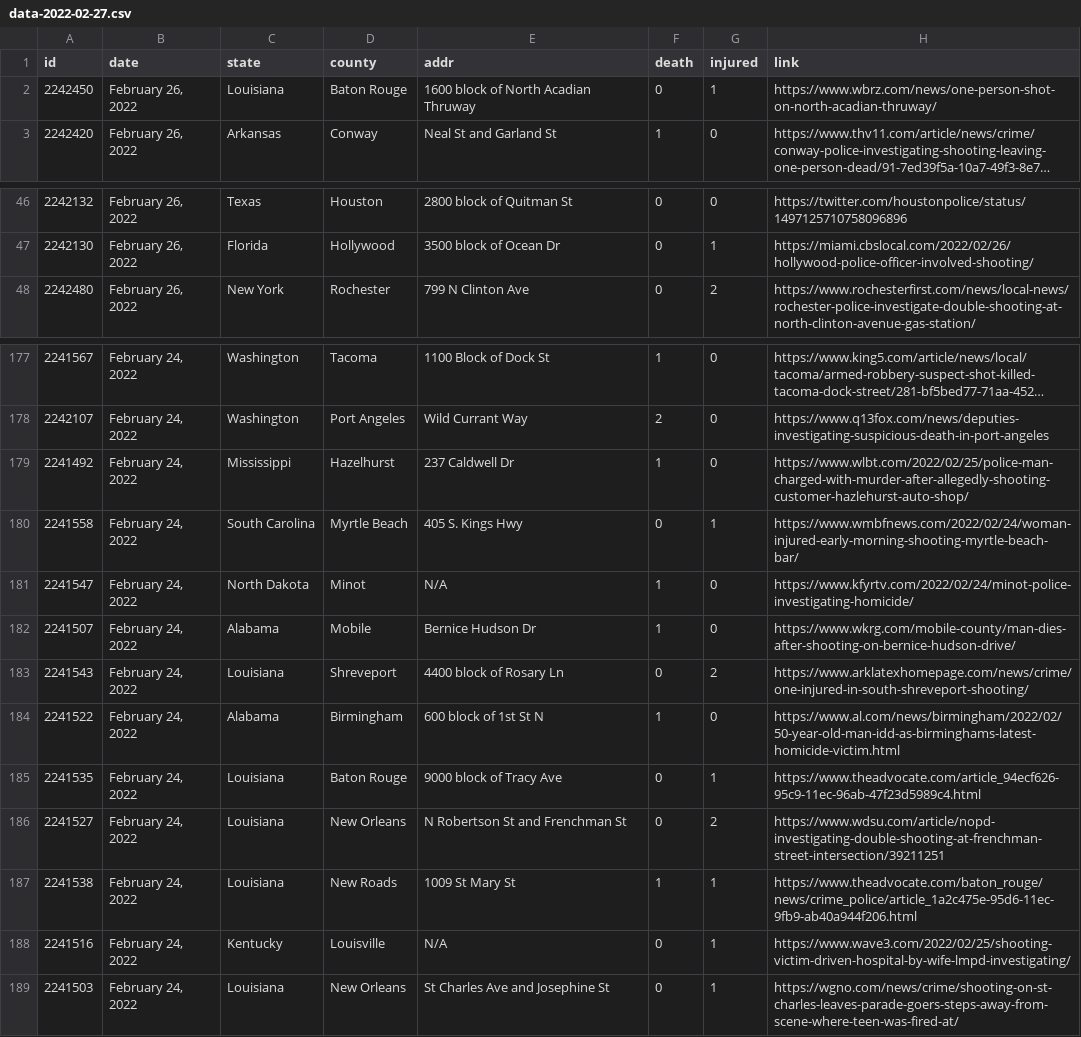
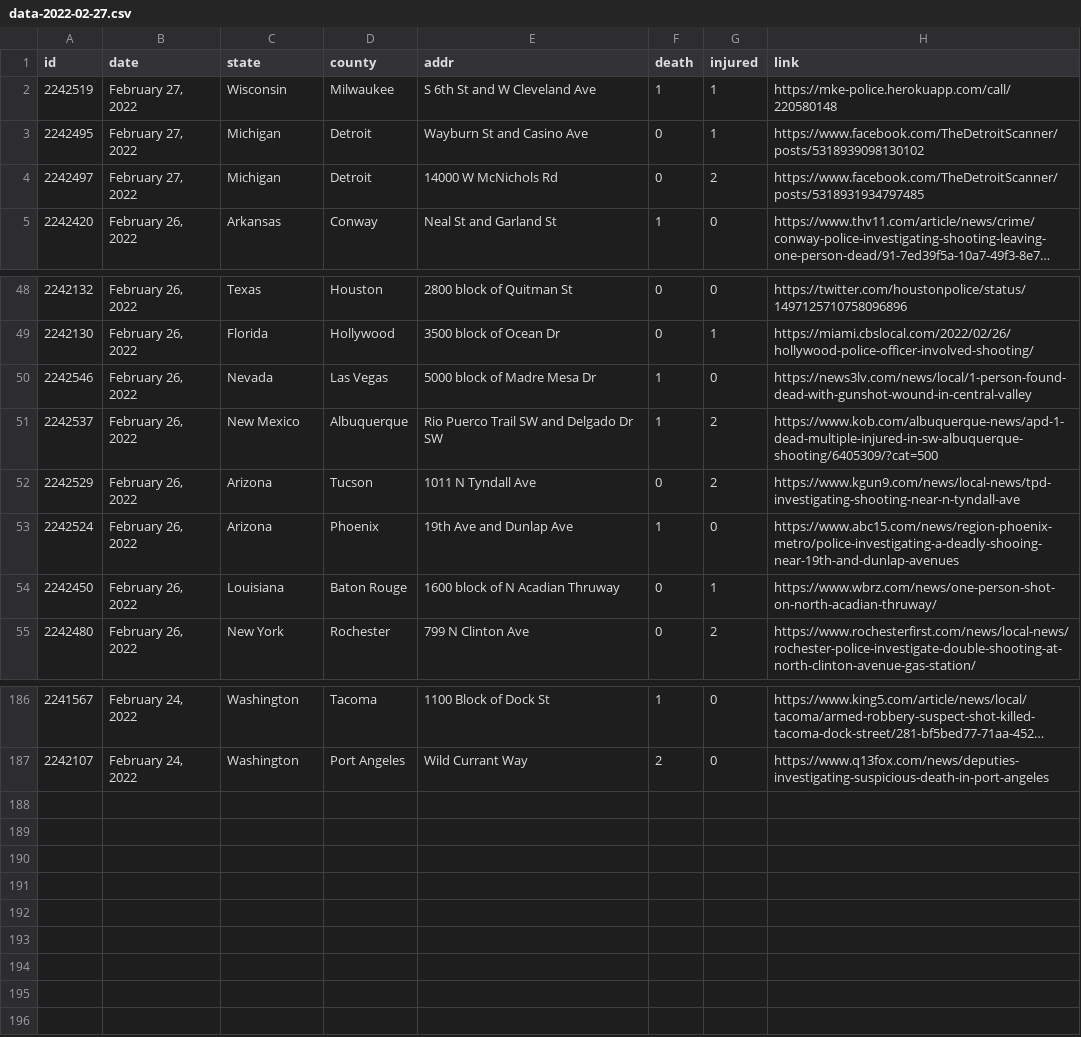
Before and after one commit to ch2ohch2oh/usgunviolence, a CSV file: data/data-2022-02-27.csv, drawn as a sheet; only a part is shown, gaps mark what is left out; long unchanged cells end in …; removed rows and columns are numbered as before the commit, all else as after; the diff covers the shown part only; the diff names each change by its address in the sheet, - before the commit and + after, or states it on an @@ line.

```diff
--- a/data/data-2022-02-27.csv
+++ b/data/data-2022-02-27.csv
-row 2: 2242450 | February 26, 2022 | Louisiana | Baton Rouge | 1600 block of North Acadian Thruway | 0 | 1 | https://www.wbrz.com/news/one-person-shot-on-north-acadian-thruway/
+row 2: 2242519 | February 27, 2022 | Wisconsin | Milwaukee | S 6th St and W Cleveland Ave | 1 | 1 | https://mke-police.herokuapp.com/call/220580148
+row 3: 2242495 | February 27, 2022 | Michigan | Detroit | Wayburn St and Casino Ave | 0 | 1 | https://www.facebook.com/TheDetroitScanner/posts/5318939098130102
+row 4: 2242497 | February 27, 2022 | Michigan | Detroit | 14000 W McNichols Rd | 0 | 2 | https://www.facebook.com/TheDetroitScanner/posts/5318931934797485
+row 50: 2242546 | February 26, 2022 | Nevada | Las Vegas | 5000 block of Madre Mesa Dr | 1 | 0 | https://news3lv.com/news/local/1-person-found-dead-with-gunshot-wound-in-central-valley
+row 51: 2242537 | February 26, 2022 | New Mexico | Albuquerque | Rio Puerco Trail SW and Delgado Dr SW | 1 | 2 | https://www.kob.com/albuquerque-news/apd-1-dead-multiple-injured-in-sw-albuquerque-shooting/6405309/?cat=500
+row 52: 2242529 | February 26, 2022 | Arizona | Tucson | 1011 N Tyndall Ave | 0 | 2 | https://www.kgun9.com/news/local-news/tpd-investigating-shooting-near-n-tyndall-ave
+row 53: 2242524 | February 26, 2022 | Arizona | Phoenix | 19th Ave and Dunlap Ave | 1 | 0 | https://www.abc15.com/news/region-phoenix-metro/police-investigating-a-deadly-shooing-near-19th-and-dunlap-avenues
+row 54: 2242450 | February 26, 2022 | Louisiana | Baton Rouge | 1600 block of N Acadian Thruway | 0 | 1 | https://www.wbrz.com/news/one-person-shot-on-north-acadian-thruway/
-row 179: 2241492 | February 24, 2022 | Mississippi | Hazelhurst | 237 Caldwell Dr | 1 | 0 | https://www.wlbt.com/2022/02/25/police-man-charged-with-murder-after-allegedly-shooting-customer-hazlehurst-auto-shop/
-row 180: 2241558 | February 24, 2022 | South Carolina | Myrtle Beach | 405 S. Kings Hwy | 0 | 1 | https://www.wmbfnews.com/2022/02/24/woman-injured-early-morning-shooting-myrtle-beach-bar/
-row 181: 2241547 | February 24, 2022 | North Dakota | Minot | N/A | 1 | 0 | https://www.kfyrtv.com/2022/02/24/minot-police-investigating-homicide/
-row 182: 2241507 | February 24, 2022 | Alabama | Mobile | Bernice Hudson Dr | 1 | 0 | https://www.wkrg.com/mobile-county/man-dies-after-shooting-on-bernice-hudson-drive/
-row 183: 2241543 | February 24, 2022 | Louisiana | Shreveport | 4400 block of Rosary Ln | 0 | 2 | https://www.arklatexhomepage.com/news/crime/one-injured-in-south-shreveport-shooting/
-row 184: 2241522 | February 24, 2022 | Alabama | Birmingham | 600 block of 1st St N | 1 | 0 | https://www.al.com/news/birmingham/2022/02/50-year-old-man-idd-as-birminghams-latest-homicide-victim.html
-row 185: 2241535 | February 24, 2022 | Louisiana | Baton Rouge | 9000 block of Tracy Ave | 0 | 1 | https://www.theadvocate.com/article_94ecf626-95c9-11ec-96ab-47f23d5989c4.html
-row 186: 2241527 | February 24, 2022 | Louisiana | New Orleans | N Robertson St and Frenchman St | 0 | 2 | https://www.wdsu.com/article/nopd-investigating-double-shooting-at-frenchman-street-intersection/39211251
-row 187: 2241538 | February 24, 2022 | Louisiana | New Roads | 1009 St Mary St | 1 | 1 | https://www.theadvocate.com/baton_rouge/news/crime_police/article_1a2c475e-95d6-11ec-9fb9-ab40a944f206.html
-row 188: 2241516 | February 24, 2022 | Kentucky | Louisville | N/A | 0 | 1 | https://www.wave3.com/2022/02/25/shooting-victim-driven-hospital-by-wife-lmpd-investigating/
-row 189: 2241503 | February 24, 2022 | Louisiana | New Orleans | St Charles Ave and Josephine St | 0 | 1 | https://wgno.com/news/crime/shooting-on-st-charles-leaves-parade-goers-steps-away-from-scene-where-teen-was-fired-at/
```
Also changed, not shown: 3 added rows and 1 removed row elsewhere in this file, data/merged.csv, 3 other files.
